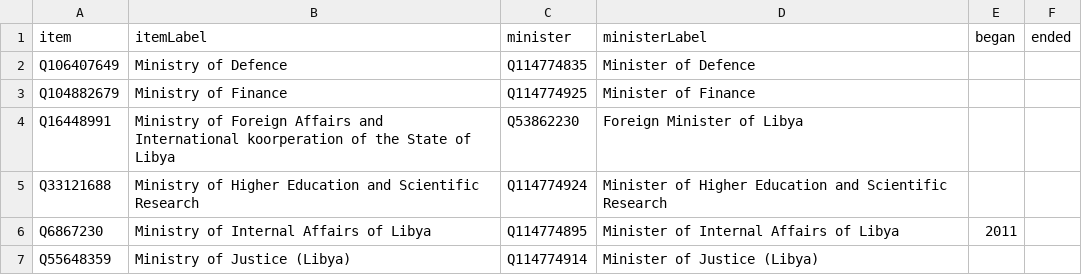
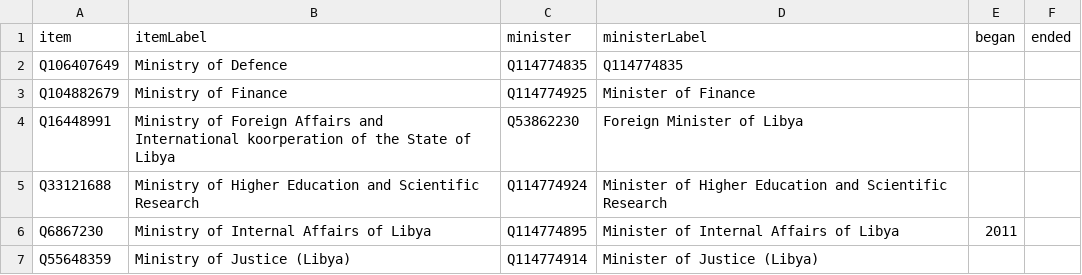
Before and after one commit to every-politician-scrapers/libya, a CSV file: wikidata/results/ministries.csv, drawn as a sheet.

```diff
--- a/wikidata/results/ministries.csv
+++ b/wikidata/results/ministries.csv
@@ -1,3 +1,3 @@
 item,itemLabel,minister,ministerLabel,began,ended
-Q106407649,Ministry of Defence,Q114774835,Minister of Defence,,
+Q106407649,Ministry of Defence,Q114774835,Q114774835,,
 Q104882679,Ministry of Finance,Q114774925,Minister of Finance,,
```
Also changed, not shown: wikidata/results/all-cabinets.csv, wikidata/results/current-cabinet.csv.
